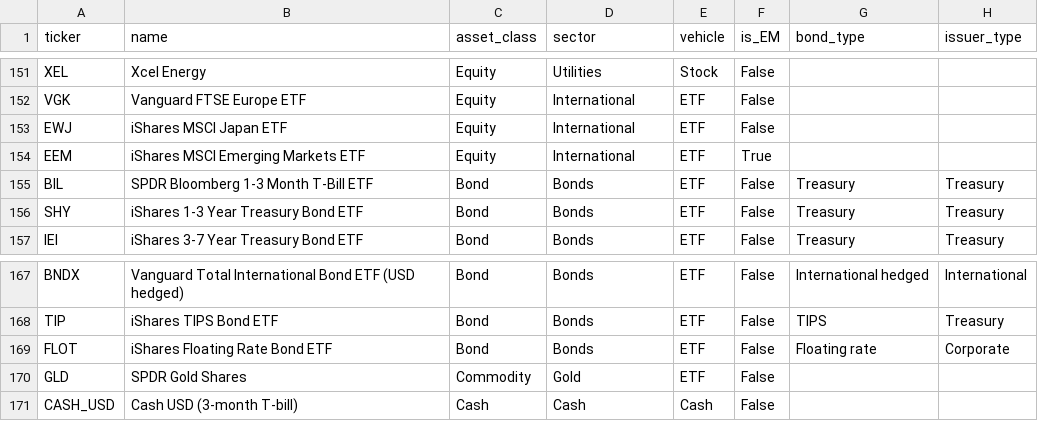
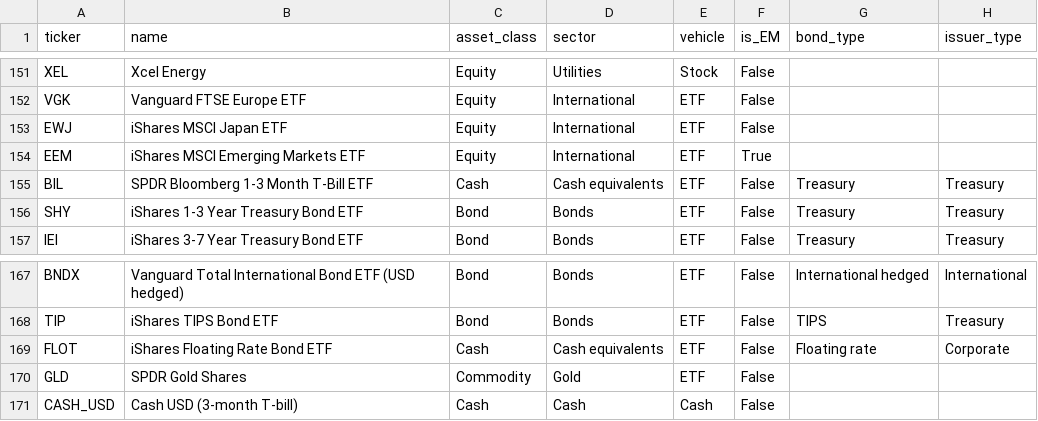
Before and after one commit to JoaoPNVS/qarm-private-bank-optimizer, a CSV file: data/universe.csv, drawn as a sheet; only a part is shown, gaps mark what is left out; the diff names each change by its address in the sheet, - before the commit and + after, or states it on an @@ line.

```diff
--- a/data/universe.csv
+++ b/data/universe.csv
-C155 (asset_class): Bond
+C155 (asset_class): Cash
-D155 (sector): Bonds
+D155 (sector): Cash equivalents
-C169 (asset_class): Bond
+C169 (asset_class): Cash
-D169 (sector): Bonds
+D169 (sector): Cash equivalents
```
Also changed, not shown: 13 other files.
